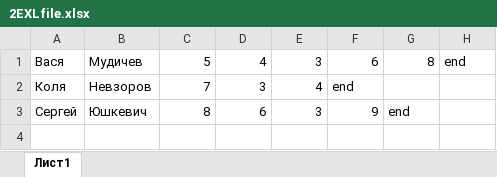
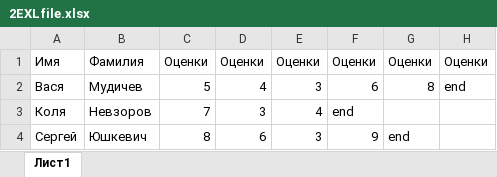
Before and after one commit to CyberWert/SyncRep, an Excel workbook: files/7lesson/2EXLfile.xlsx, sheet Лист1, drawn as a sheet; values as stored, in another font and other column widths than the file's, no borders; the diff names each change by its address in the sheet, - before the commit and + after, or states it on an @@ line.

Commit message:
7 lesson

```diff
--- a/files/7lesson/2EXLfile.xlsx (sheet Лист1)
+++ b/files/7lesson/2EXLfile.xlsx (sheet Лист1)
+row 1: Имя | Фамилия | Оценки | Оценки | Оценки | Оценки | Оценки | Оценки
```
Also changed, not shown: 1 other file.
